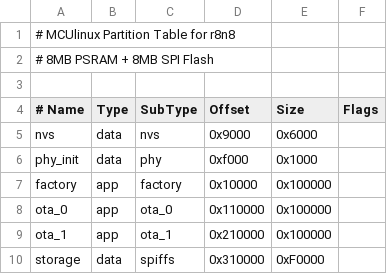
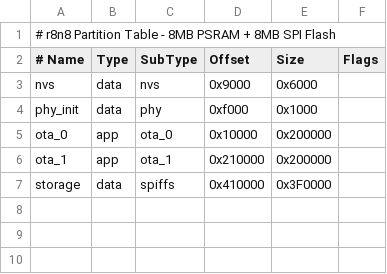
Before and after one commit to hkcfs/mculinux, a CSV file: images/r8n8/partitions/partitions.csv, drawn as a sheet.

```diff
--- a/images/r8n8/partitions/partitions.csv
+++ b/images/r8n8/partitions/partitions.csv
@@ -1,4 +1,2 @@
-# MCUlinux Partition Table for r8n8
-# 8MB PSRAM + 8MB SPI Flash
-
+# r8n8 Partition Table - 8MB PSRAM + 8MB SPI Flash
 # Name,   Type, SubType, Offset,  Size,     Flags
@@ -6,5 +4,4 @@ nvs,       data, nvs,     0x9000,  0x6000,
 phy_init,  data, phy,     0xf000,  0x1000,
-factory,   app,  factory, 0x10000, 0x100000,
-ota_0,     app,  ota_0,   0x110000,0x100000,
-ota_1,     app,  ota_1,   0x210000,0x100000,
-storage,   data, spiffs,  0x310000,0xF0000,
+ota_0,     app,  ota_0,   0x10000, 0x200000,
+ota_1,     app,  ota_1,   0x210000,0x200000,
+storage,   data, spiffs,  0x410000,0x3F0000,
```
Also changed, not shown: images/r16n16/partitions/partitions.csv, images/r8n16/partitions/partitions.csv, 18 other files.
